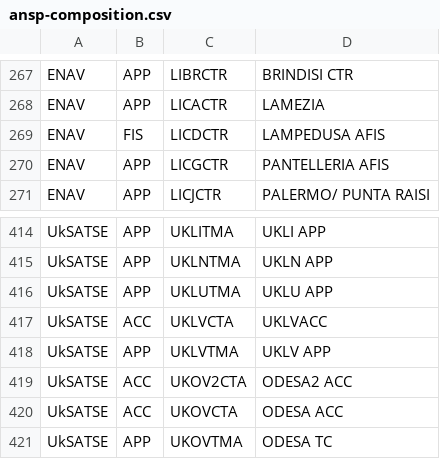
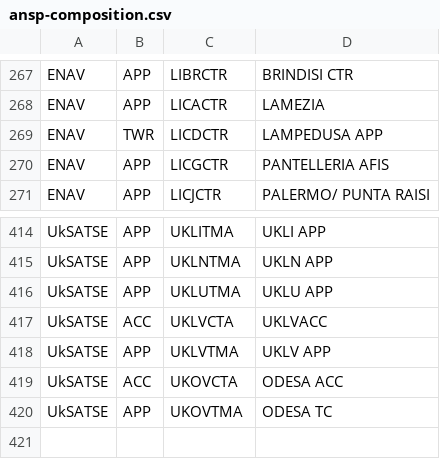
Before and after one commit to euctrl-pru/portal, a CSV file: data-config/ansp-composition.csv, drawn as a sheet; only a part is shown, gaps mark what is left out.

```diff
--- a/data-config/ansp-composition.csv
+++ b/data-config/ansp-composition.csv
@@ -268,3 +268,3 @@ ENAV,APP,LIBRCTR,BRINDISI CTR
 ENAV,APP,LICACTR,LAMEZIA
-ENAV,FIS,LICDCTR,LAMPEDUSA AFIS
+ENAV,TWR,LICDCTR,LAMPEDUSA APP
 ENAV,APP,LICGCTR,PANTELLERIA AFIS
@@ -418,3 +418,2 @@ UkSATSE,ACC,UKLVCTA,UKLVACC
 UkSATSE,APP,UKLVTMA,UKLV APP
-UkSATSE,ACC,UKOV2CTA,ODESA2 ACC
 UkSATSE,ACC,UKOVCTA,ODESA ACC
```
Also changed, not shown: content/graphic/en-route-atfm-delay-fab/monthly-ert-dly-fab-fir.csv, content/graphic/percent-movement-change/ert-flt-ansp.tsv, 6 other files.
